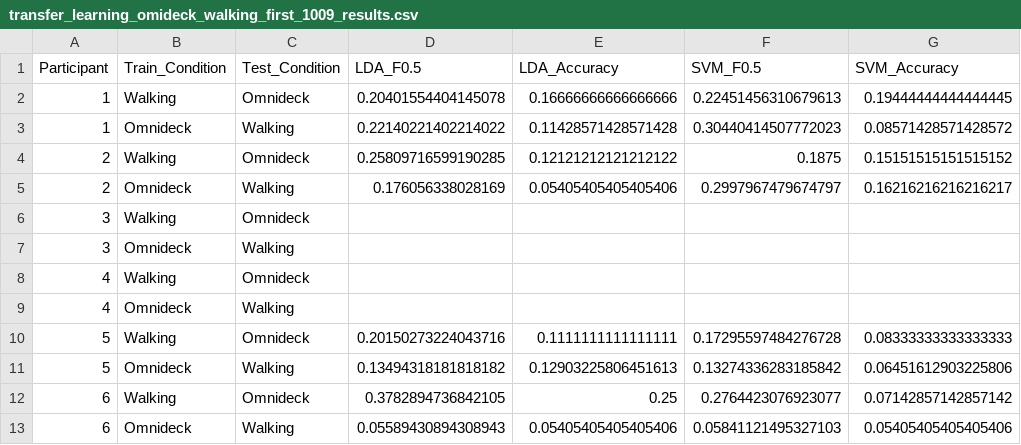
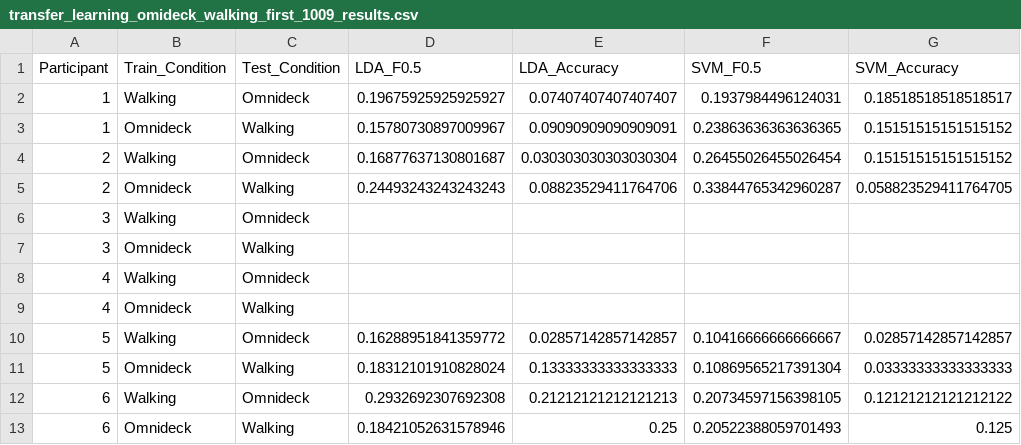
Before and after one commit to Stadopower/Master_Thesis_Stadlbauer, a CSV file: results/transfer_learning_omideck_walking_first_1009_results.csv, drawn as a sheet; only a part is shown; the diff covers the shown part only.

```diff
--- a/results/transfer_learning_omideck_walking_first_1009_results.csv
+++ b/results/transfer_learning_omideck_walking_first_1009_results.csv
@@ -1,6 +1,6 @@
 Participant,Train_Condition,Test_Condition,LDA_F0.5,LDA_Accuracy,SVM_F0.5,SVM_Accuracy
-1,Walking,Omnideck,0.20401554404145078,0.16666666666666666,0.22451456310679613,0.19444444444444445
-1,Omnideck,Walking,0.22140221402214022,0.11428571428571428,0.30440414507772023,0.08571428571428572
-2,Walking,Omnideck,0.25809716599190285,0.12121212121212122,0.1875,0.15151515151515152
-2,Omnideck,Walking,0.176056338028169,0.05405405405405406,0.2997967479674797,0.16216216216216217
+1,Walking,Omnideck,0.19675925925925927,0.07407407407407407,0.1937984496124031,0.18518518518518517
+1,Omnideck,Walking,0.15780730897009967,0.09090909090909091,0.23863636363636365,0.15151515151515152
+2,Walking,Omnideck,0.16877637130801687,0.030303030303030304,0.26455026455026454,0.15151515151515152
+2,Omnideck,Walking,0.24493243243243243,0.08823529411764706,0.33844765342960287,0.058823529411764705
 3,Walking,Omnideck,,,,
@@ -9,5 +9,5 @@ Participant,Train_Condition,Test_Condition,LDA_F0.5,LDA_Accuracy,SVM_F0.5,SVM_Ac
 4,Omnideck,Walking,,,,
-5,Walking,Omnideck,0.20150273224043716,0.1111111111111111,0.17295597484276728,0.08333333333333333
-5,Omnideck,Walking,0.13494318181818182,0.12903225806451613,0.13274336283185842,0.06451612903225806
-6,Walking,Omnideck,0.3782894736842105,0.25,0.2764423076923077,0.07142857142857142
-6,Omnideck,Walking,0.05589430894308943,0.05405405405405406,0.05841121495327103,0.05405405405405406
+5,Walking,Omnideck,0.16288951841359772,0.02857142857142857,0.10416666666666667,0.02857142857142857
+5,Omnideck,Walking,0.18312101910828024,0.13333333333333333,0.10869565217391304,0.03333333333333333
+6,Walking,Omnideck,0.2932692307692308,0.21212121212121213,0.20734597156398105,0.12121212121212122
+6,Omnideck,Walking,0.18421052631578946,0.25,0.20522388059701493,0.125
```
Also changed, not shown: 55 edited cells elsewhere in this file, results/classification_results_single_cond_1029.csv, results/cross_condition_results_1029.csv, 2 other files.
